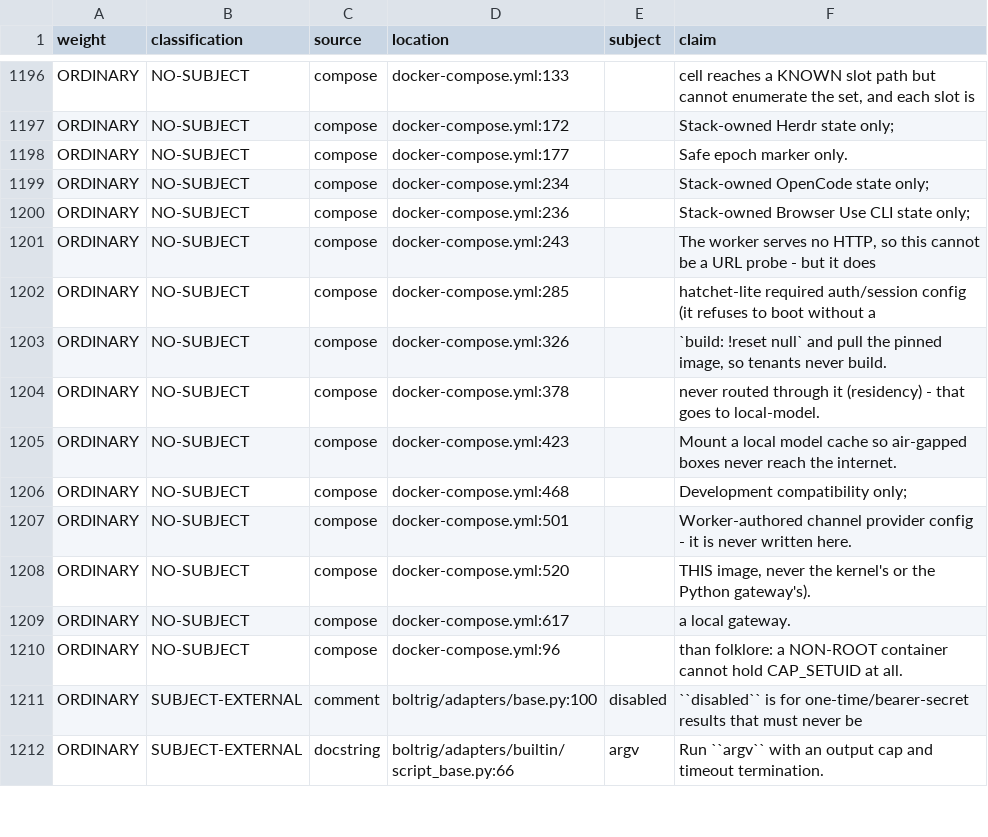
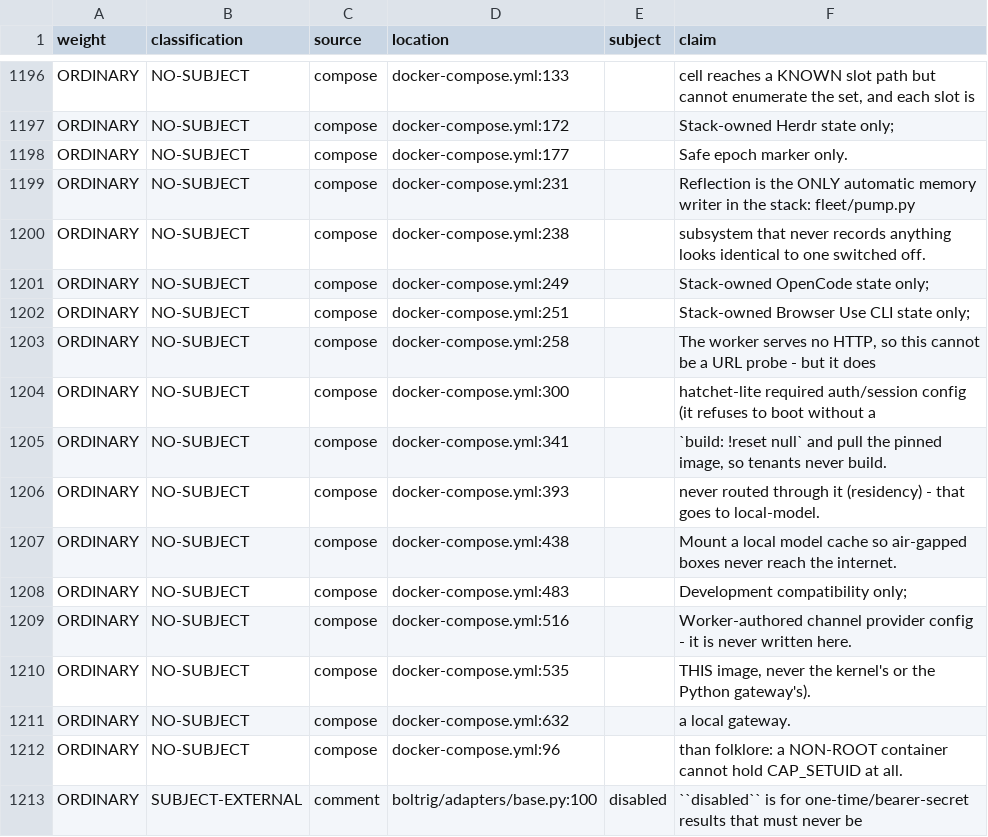
Before and after one commit to wlilley93/boltrig, a TSV file: docs/claim-inventory.tsv, drawn as a sheet; only a part is shown, gaps mark what is left out; the shorter side is filled out with more unchanged rows.

```diff
--- a/docs/claim-inventory.tsv
+++ b/docs/claim-inventory.tsv
@@ -1198,13 +1198,15 @@ ORDINARY	NO-SUBJECT	compose	docker-compose.yml:172		Stack-owned Herdr state only
 ORDINARY	NO-SUBJECT	compose	docker-compose.yml:177		Safe epoch marker only.
-ORDINARY	NO-SUBJECT	compose	docker-compose.yml:234		Stack-owned OpenCode state only;
-ORDINARY	NO-SUBJECT	compose	docker-compose.yml:236		Stack-owned Browser Use CLI state only;
-ORDINARY	NO-SUBJECT	compose	docker-compose.yml:243		The worker serves no HTTP, so this cannot be a URL probe - but it does
-ORDINARY	NO-SUBJECT	compose	docker-compose.yml:285		hatchet-lite required auth/session config (it refuses to boot without a
-ORDINARY	NO-SUBJECT	compose	docker-compose.yml:326		`build: !reset null` and pull the pinned image, so tenants never build.
-ORDINARY	NO-SUBJECT	compose	docker-compose.yml:378		never routed through it (residency) - that goes to local-model.
-ORDINARY	NO-SUBJECT	compose	docker-compose.yml:423		Mount a local model cache so air-gapped boxes never reach the internet.
-ORDINARY	NO-SUBJECT	compose	docker-compose.yml:468		Development compatibility only;
-ORDINARY	NO-SUBJECT	compose	docker-compose.yml:501		Worker-authored channel provider config - it is never written here.
-ORDINARY	NO-SUBJECT	compose	docker-compose.yml:520		THIS image, never the kernel's or the Python gateway's).
-ORDINARY	NO-SUBJECT	compose	docker-compose.yml:617		a local gateway.
+ORDINARY	NO-SUBJECT	compose	docker-compose.yml:231		Reflection is the ONLY automatic memory writer in the stack: fleet/pump.py
+ORDINARY	NO-SUBJECT	compose	docker-compose.yml:238		subsystem that never records anything looks identical to one switched off.
+ORDINARY	NO-SUBJECT	compose	docker-compose.yml:249		Stack-owned OpenCode state only;
+ORDINARY	NO-SUBJECT	compose	docker-compose.yml:251		Stack-owned Browser Use CLI state only;
+ORDINARY	NO-SUBJECT	compose	docker-compose.yml:258		The worker serves no HTTP, so this cannot be a URL probe - but it does
+ORDINARY	NO-SUBJECT	compose	docker-compose.yml:300		hatchet-lite required auth/session config (it refuses to boot without a
+ORDINARY	NO-SUBJECT	compose	docker-compose.yml:341		`build: !reset null` and pull the pinned image, so tenants never build.
+ORDINARY	NO-SUBJECT	compose	docker-compose.yml:393		never routed through it (residency) - that goes to local-model.
+ORDINARY	NO-SUBJECT	compose	docker-compose.yml:438		Mount a local model cache so air-gapped boxes never reach the internet.
+ORDINARY	NO-SUBJECT	compose	docker-compose.yml:483		Development compatibility only;
+ORDINARY	NO-SUBJECT	compose	docker-compose.yml:516		Worker-authored channel provider config - it is never written here.
+ORDINARY	NO-SUBJECT	compose	docker-compose.yml:535		THIS image, never the kernel's or the Python gateway's).
+ORDINARY	NO-SUBJECT	compose	docker-compose.yml:632		a local gateway.
 ORDINARY	NO-SUBJECT	compose	docker-compose.yml:96		than folklore: a NON-ROOT container cannot hold CAP_SETUID at all.
```
